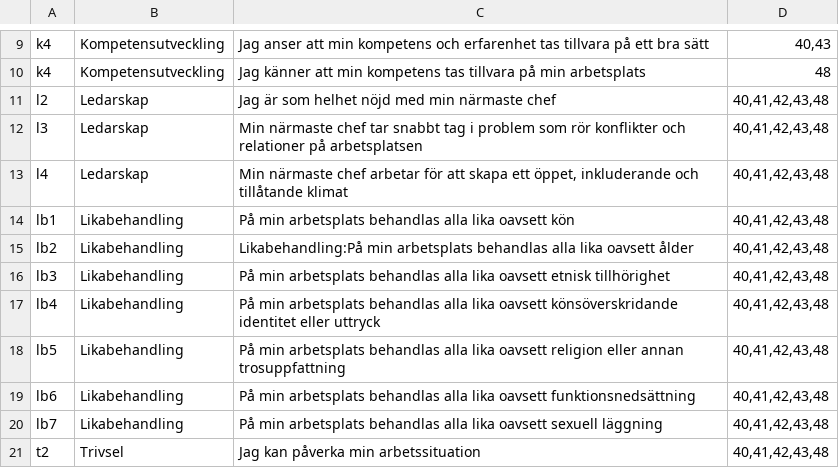
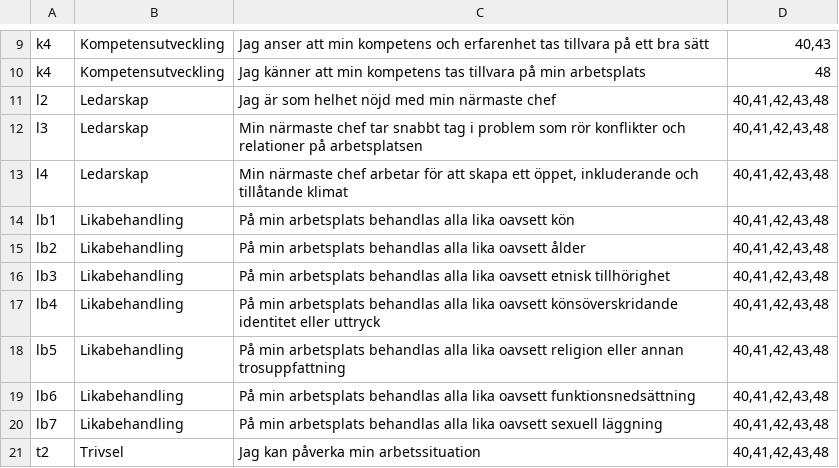
Before and after one commit to Oggestor/Uppsats, a CSV file: JamforelseFragor_new_sjukvård.csv, drawn as a sheet; only a part is shown, gaps mark what is left out.

Commit message:
Update JamforelseFragor_new_sjukvård.csv

```diff
--- a/JamforelseFragor_new_sjukvård.csv
+++ b/JamforelseFragor_new_sjukvård.csv
@@ -14,3 +14,3 @@ l4,Ledarskap,"Min närmaste chef arbetar för att skapa ett öppet, inkluderande
 lb1,Likabehandling,På min arbetsplats behandlas alla lika oavsett kön,"40,41,42,43,48"
-lb2,Likabehandling,Likabehandling:På min arbetsplats behandlas alla lika oavsett ålder,"40,41,42,43,48"
+lb2,Likabehandling,På min arbetsplats behandlas alla lika oavsett ålder,"40,41,42,43,48"
 lb3,Likabehandling,På min arbetsplats behandlas alla lika oavsett etnisk tillhörighet,"40,41,42,43,48"
```
